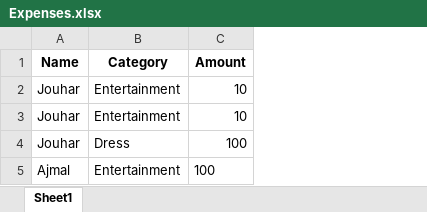
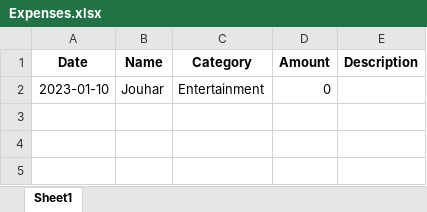
Before and after one commit to pvajmal/chatgpt, an Excel workbook: Expenses.xlsx, sheet Sheet1, drawn as a sheet; values as stored, in another font and other column widths than the file's, no borders; removed rows and columns are numbered as before the commit, all else as after; the diff names each change by its address in the sheet, - before the commit and + after, or states it on an @@ line.

```diff
--- a/Expenses.xlsx (sheet Sheet1)
+++ b/Expenses.xlsx (sheet Sheet1)
+column A (Date), row 2: 2023-01-10
+column E (Description), empty
-D2 (Amount): 10
+D2 (Amount): 0
-row 3: Jouhar | Entertainment | 10
-row 4: Jouhar | Dress | 100
-row 5: Ajmal | Entertainment | 100
```
Also changed, not shown: DataE.xlsx, 3 other files.
